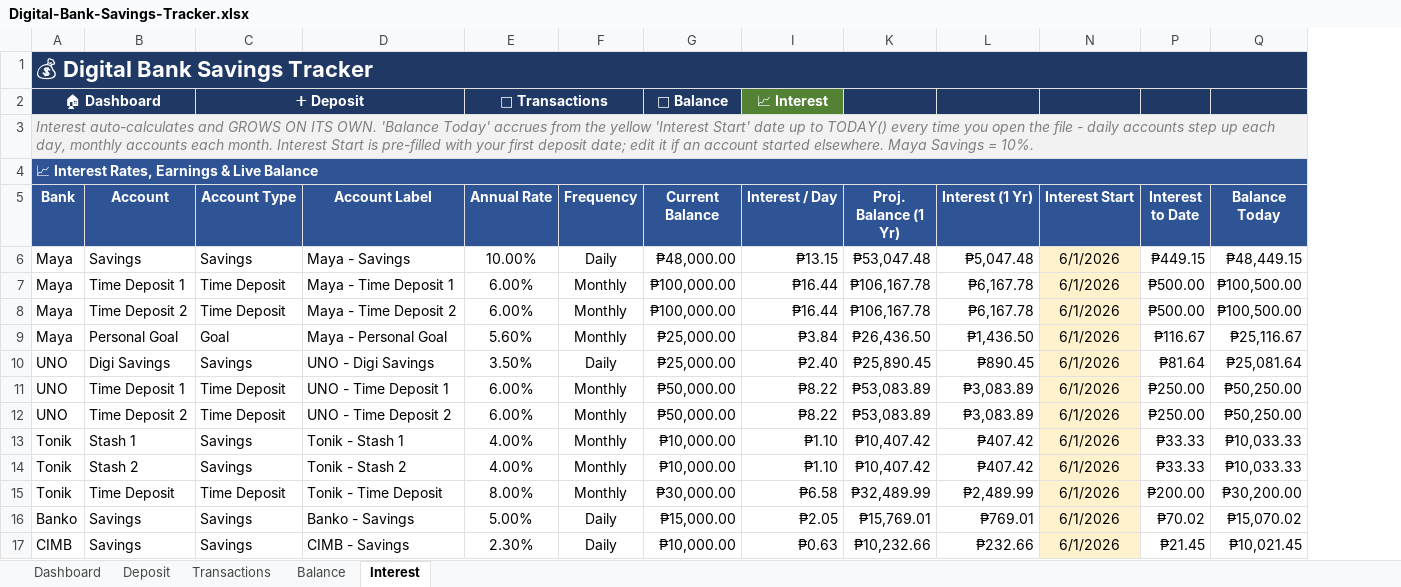
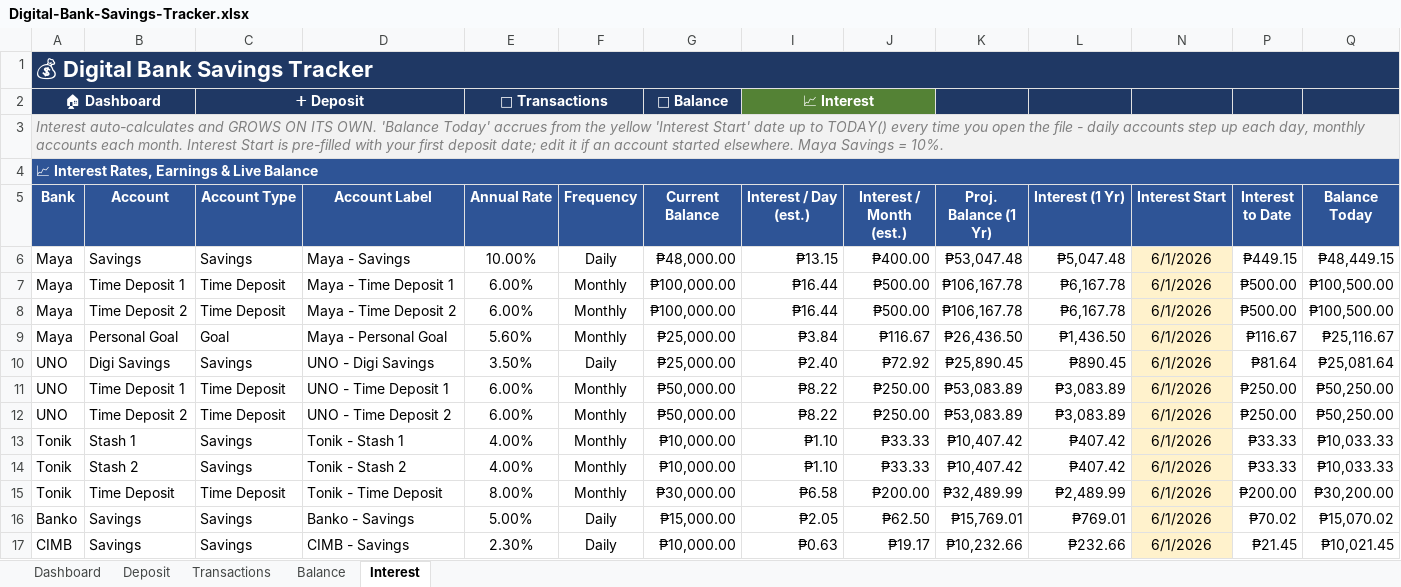
Before and after one commit to JKP143/Kiro, an Excel workbook: Digital-Bank-Savings-Tracker.xlsx, sheet Interest, drawn as a sheet; only a part is shown; values as stored, in another font and other column widths than the file's, no borders; the diff names each change by its address in the sheet, - before the commit and + after, or states it on an @@ line.

Commit message:
Add Interest/Month column beside Interest/Day; label both as (est.)
- New 'Interest / Month (est.)' column (J) = Balance x Rate/12, right next to 'Interest / Day (est.)'
- Moved the Periods/Yr helper to hidden column R (Proj Balance now uses ^R); no cross-sheet
  VLOOKUP positions changed (P/Q/L/M unchanged) -> zero risk to Balance/Transactions/Dashboard
- Both rate columns visible & adjacent; sheet still fits on screen (visible width 198)
- Updated formula .docx

```diff
--- a/Digital-Bank-Savings-Tracker.xlsx (sheet Interest)
+++ b/Digital-Bank-Savings-Tracker.xlsx (sheet Interest)
@@ column J (Interest / Month (est.)) unhidden, rows 6-17: ₱400.00 | ₱500.00 | ₱500.00 | ₱116.67 | ₱72.92 | ₱250.00 | ₱250.00 | ₱33.33 | ₱33.33 | ₱200.00 | ₱62.50 | ₱19.17 @@
+I2:J2 merged
-I5: Interest / Day
+I5: Interest / Day (est.)
```
Also changed, not shown: formulas that keep their value, 3 other files.
